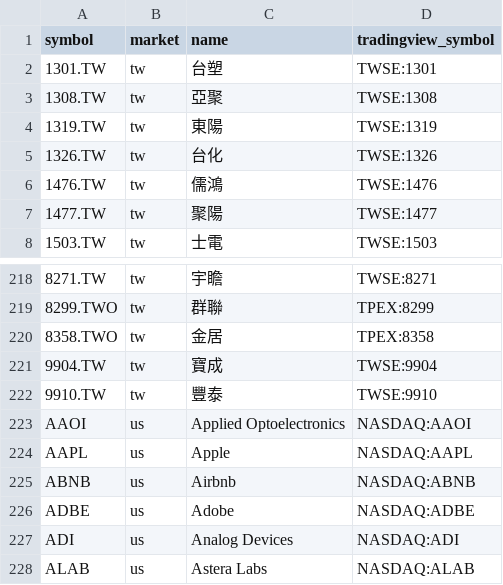
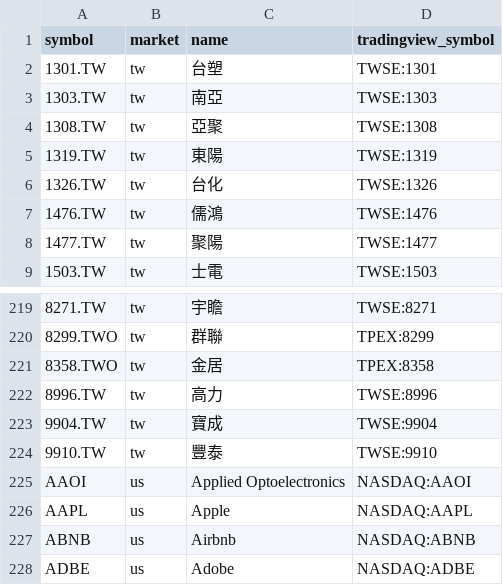
Before and after one commit to FunkyGary/stock-screener, a CSV file: data/watchlist.csv, drawn as a sheet; only a part is shown, gaps mark what is left out; the shorter side is filled out with more unchanged rows; the diff names each change by its address in the sheet, - before the commit and + after, or states it on an @@ line.

```diff
--- a/data/watchlist.csv
+++ b/data/watchlist.csv
+row 3: 1303.TW | tw | 南亞 | TWSE:1303
+row 222: 8996.TW | tw | 高力 | TWSE:8996
```
Also changed, not shown: 1 other file.
